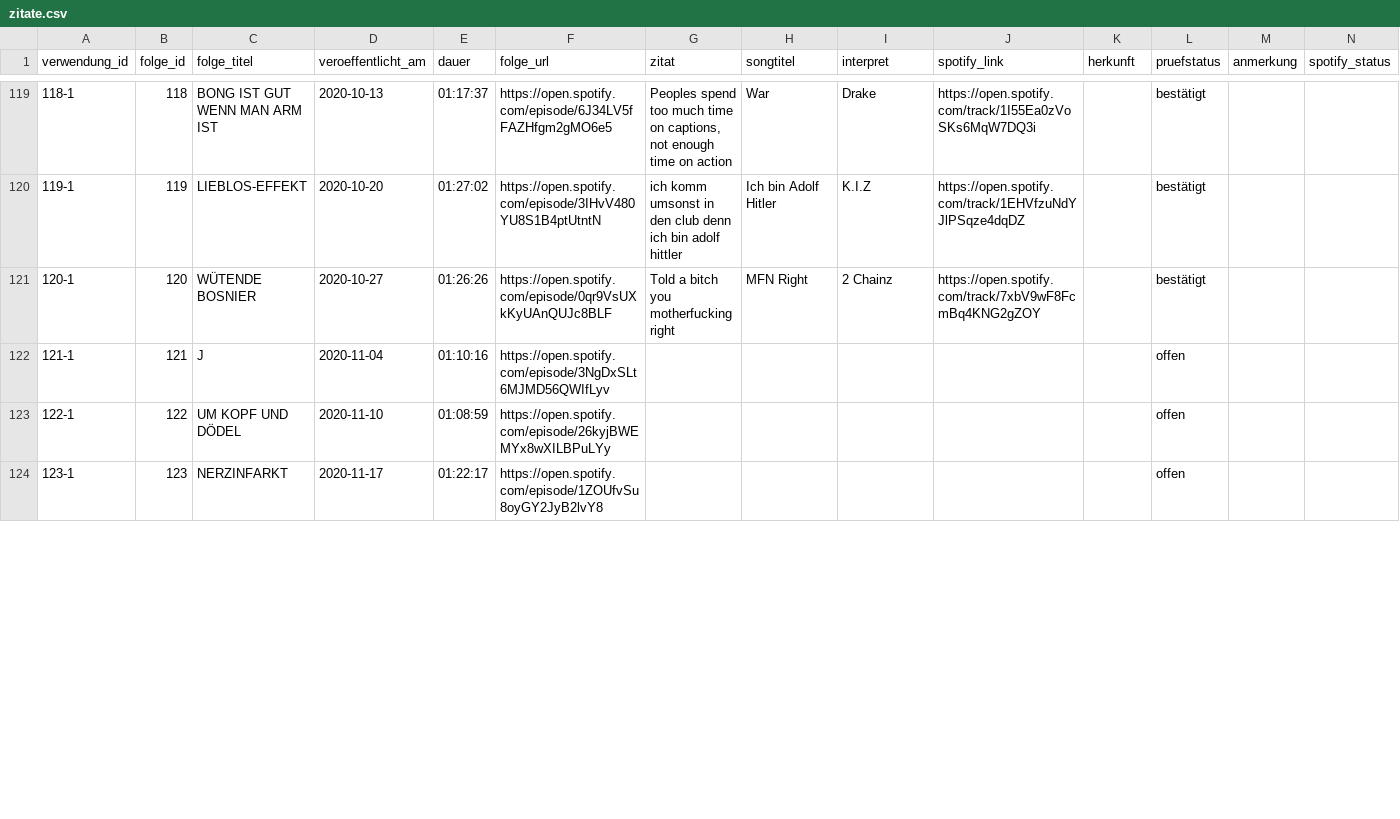
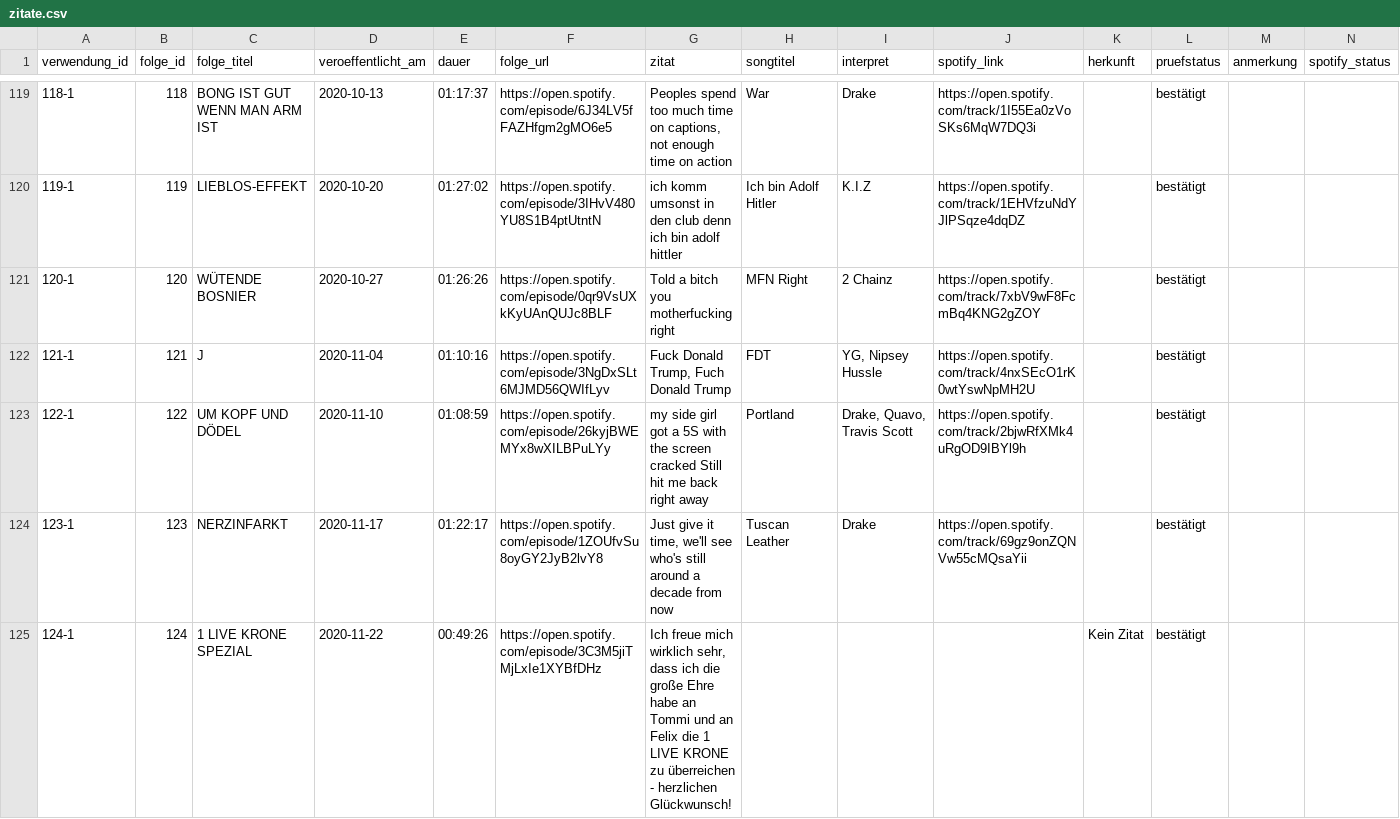
Before and after one commit to crorry-dev/GemischtesHack, a CSV file: data/zitate.csv, drawn as a sheet; only a part is shown, gaps mark what is left out; the diff covers the shown part only.

```diff
--- a/data/zitate.csv
+++ b/data/zitate.csv
@@ -121,4 +121,5 @@ verwendung_id,folge_id,folge_titel,veroeffentlicht_am,dauer,folge_url,zitat,song
 120-1,120,WÜTENDE BOSNIER,2020-10-27,01:26:26,https://open.spotify.com/episode/0qr9VsUXkKyUAnQUJc8BLF,Told a bitch you motherfucking right,MFN Right,2 Chainz,https://open.spotify.com/track/7xbV9wF8FcmBq4KNG2gZOY,,bestätigt,,
-121-1,121,J,2020-11-04,01:10:16,https://open.spotify.com/episode/3NgDxSLt6MJMD56QWIfLyv,,,,,,offen,,
-122-1,122,UM KOPF UND DÖDEL,2020-11-10,01:08:59,https://open.spotify.com/episode/26kyjBWEMYx8wXILBPuLYy,,,,,,offen,,
-123-1,123,NERZINFARKT,2020-11-17,01:22:17,https://open.spotify.com/episode/1ZOUfvSu8oyGY2JyB2lvY8,,,,,,offen,,
+121-1,121,J,2020-11-04,01:10:16,https://open.spotify.com/episode/3NgDxSLt6MJMD56QWIfLyv,"Fuck Donald Trump, Fuch Donald Trump",FDT,"YG, Nipsey Hussle",https://open.spotify.com/track/4nxSEcO1rK0wtYswNpMH2U,,bestätigt,,
+122-1,122,UM KOPF UND DÖDEL,2020-11-10,01:08:59,https://open.spotify.com/episode/26kyjBWEMYx8wXILBPuLYy,my side girl got a 5S with the screen cracked Still hit me back right away,Portland,"Drake, Quavo, Travis Scott",https://open.spotify.com/track/2bjwRfXMk4uRgOD9IBYl9h,,bestätigt,,
+123-1,123,NERZINFARKT,2020-11-17,01:22:17,https://open.spotify.com/episode/1ZOUfvSu8oyGY2JyB2lvY8,"Just give it time, we'll see who's still around a decade from now",Tuscan Leather,Drake,https://open.spotify.com/track/69gz9onZQNVw55cMQsaYii,,bestätigt,,
+124-1,124,1 LIVE KRONE SPEZIAL,2020-11-22,00:49:26,https://open.spotify.com/episode/3C3M5jiTMjLxIe1XYBfDHz,"Ich freue mich wirklich sehr, dass ich die große Ehre habe an Tommi und an Felix die 1 LIVE KRONE zu überreichen - herzlichen Glückwunsch!",,,,Kein Zitat,bestätigt,,
```
Also changed, not shown: 63 edited cells elsewhere in this file.
